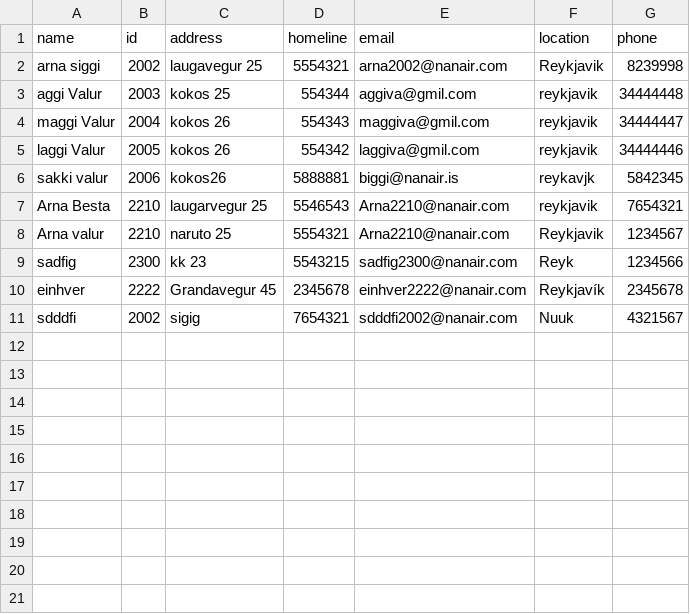
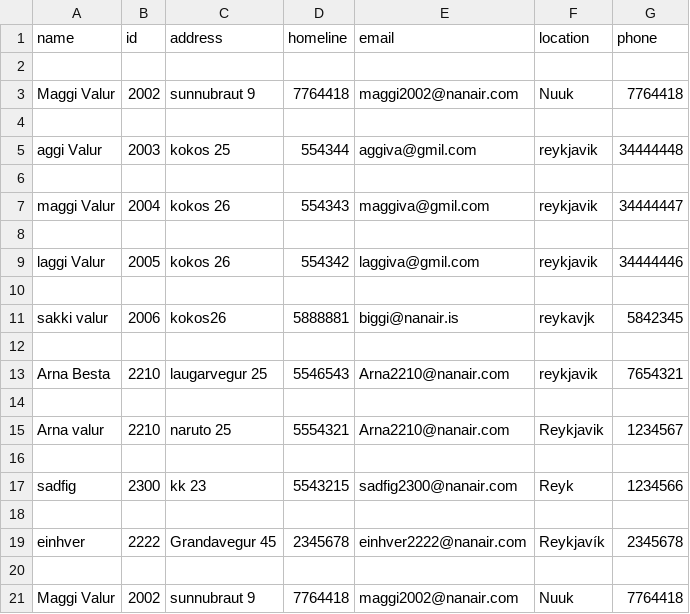
Before and after one commit to magnushj93hr/Verklegt_namskeid_1, a CSV file: Maggi_Test/test1/csv_files/Employee.csv, drawn as a sheet; addresses are those after the commit; the diff names each change by its address in the sheet, - before the commit and + after, or states it on an @@ line.

```diff
--- a/Maggi_Test/test1/csv_files/Employee.csv
+++ b/Maggi_Test/test1/csv_files/Employee.csv
-row 2: arna siggi | 2002 | laugavegur 25 | 5554321 | arna2002@nanair.com | Reykjavik | 8239998
+row 2: (empty)
+row 3: Maggi Valur | 2002 | sunnubraut 9 | 7764418 | maggi2002@nanair.com | Nuuk | 7764418
+row 4: (empty)
+row 6: (empty)
+row 8: (empty)
+row 10: (empty)
+row 12: (empty)
+row 14: (empty)
+row 16: (empty)
+row 18: (empty)
-row 20: sdddfi | 2002 | sigig | 7654321 | sdddfi2002@nanair.com | Nuuk | 4321567
+row 20: (empty)
+row 21: Maggi Valur | 2002 | sunnubraut 9 | 7764418 | maggi2002@nanair.com | Nuuk | 7764418
```
Also changed, not shown: Maggi_Test/test1/csv_files/Case.csv, 2 other files.
